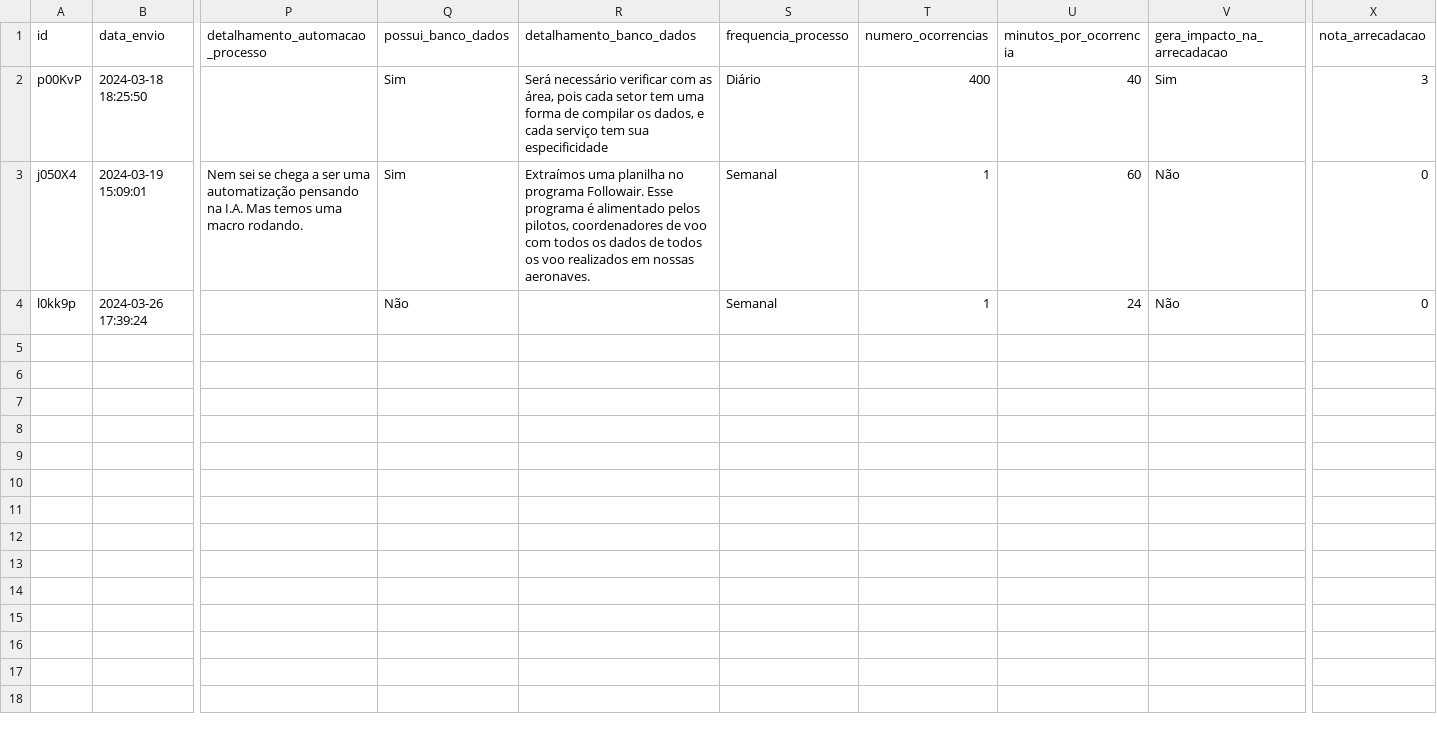
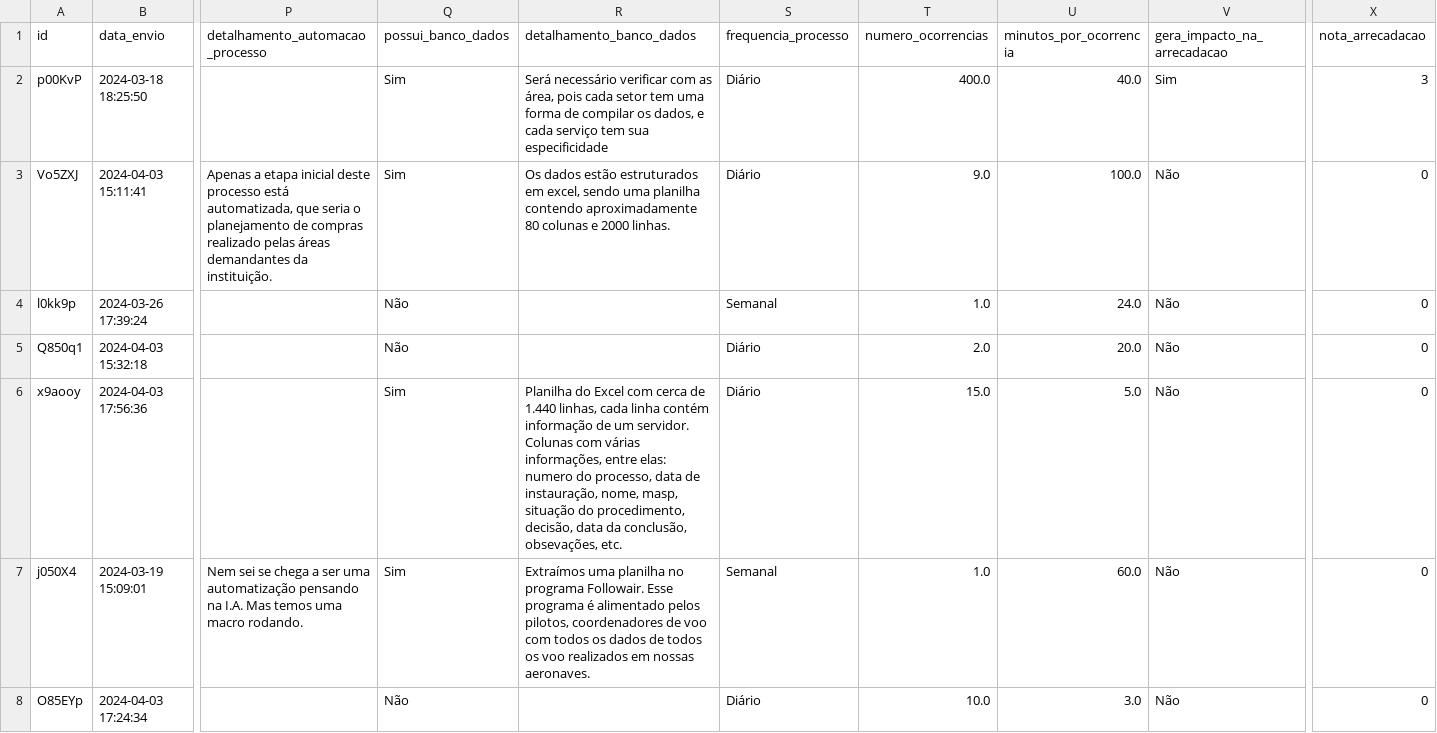
Before and after one commit to automatiza-mg/automatiza-dataset, a CSV file: data/pedidos_apoio.csv, drawn as a sheet; only a part is shown, gaps mark what is left out; removed rows and columns are numbered as before the commit, all else as after; rows hold the shown columns only; the diff names each change by its address in the sheet, - before the commit and + after, or states it on an @@ line.

Commit message:
Atualiza resultados de pedidos de apoio

```diff
--- a/data/pedidos_apoio.csv
+++ b/data/pedidos_apoio.csv
-T2 (numero_ocorrencias): 400
+T2 (numero_ocorrencias): 400.0
-U2 (minutos_por_ocorrencia): 40
+U2 (minutos_por_ocorrencia): 40.0
+row 3: Vo5ZXJ | 2024-04-03 15:11:41 | Apenas a etapa inicial deste processo está automatizada, que seria o planejamento de compras realizado pelas áreas demandantes da instituição. | Sim | Os dados estão estruturados em excel, sendo uma planilha contendo aproximadamente 80 colunas e 2000 linhas. | Diário | 9.0 | 100.0 | Não | 0
+row 4: l0kk9p | 2024-03-26 17:39:24 |  | Não |  | Semanal | 1.0 | 24.0 | Não | 0
+row 5: Q850q1 | 2024-04-03 15:32:18 |  | Não |  | Diário | 2.0 | 20.0 | Não | 0
+row 6: x9aooy | 2024-04-03 17:56:36 |  | Sim | Planilha do Excel com cerca de 1.440 linhas, cada linha contém informação de um servidor. Colunas com várias informações, entre elas: numero do processo, data de instauração, nome, masp, situação do procedimento, decisão, data da conclusão, obsevações, etc. | Diário | 15.0 | 5.0 | Não | 0
-T7 (numero_ocorrencias): 1
+T7 (numero_ocorrencias): 1.0
-U7 (minutos_por_ocorrencia): 60
+U7 (minutos_por_ocorrencia): 60.0
-row 4: l0kk9p | 2024-03-26 17:39:24 |  | Não |  | Semanal | 1 | 24 | Não | 0
+row 8: O85EYp | 2024-04-03 17:24:34 |  | Não |  | Diário | 10.0 | 3.0 | Não | 0
```
